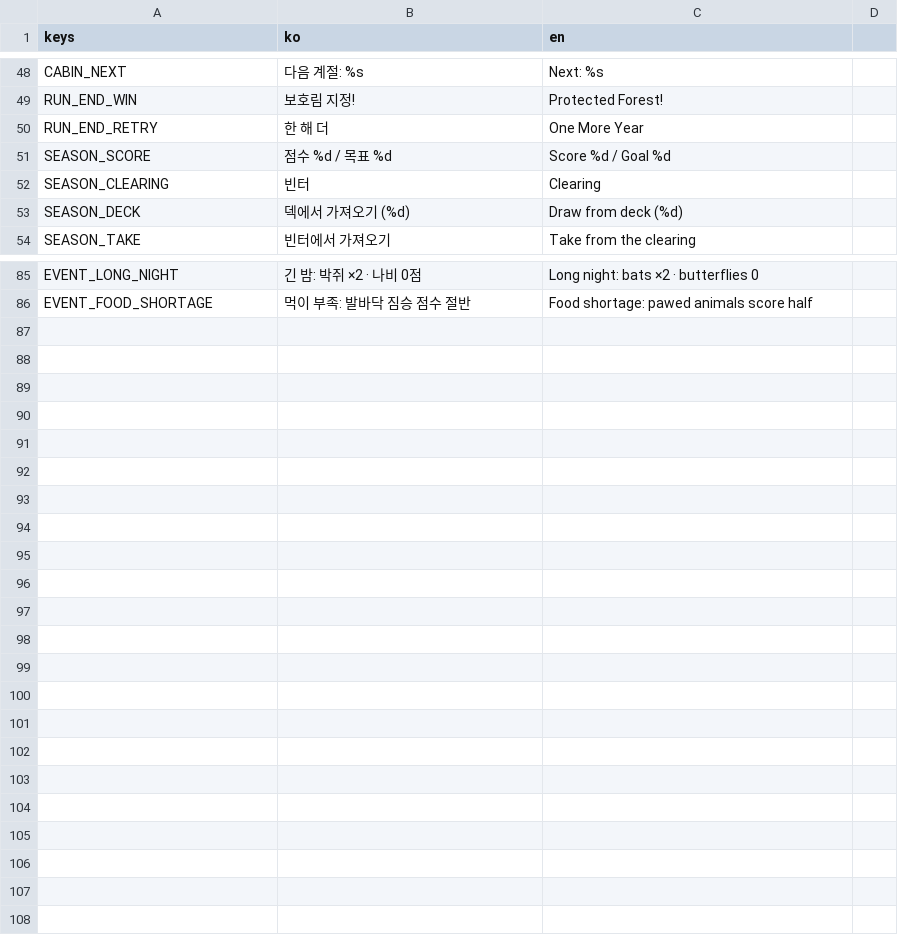
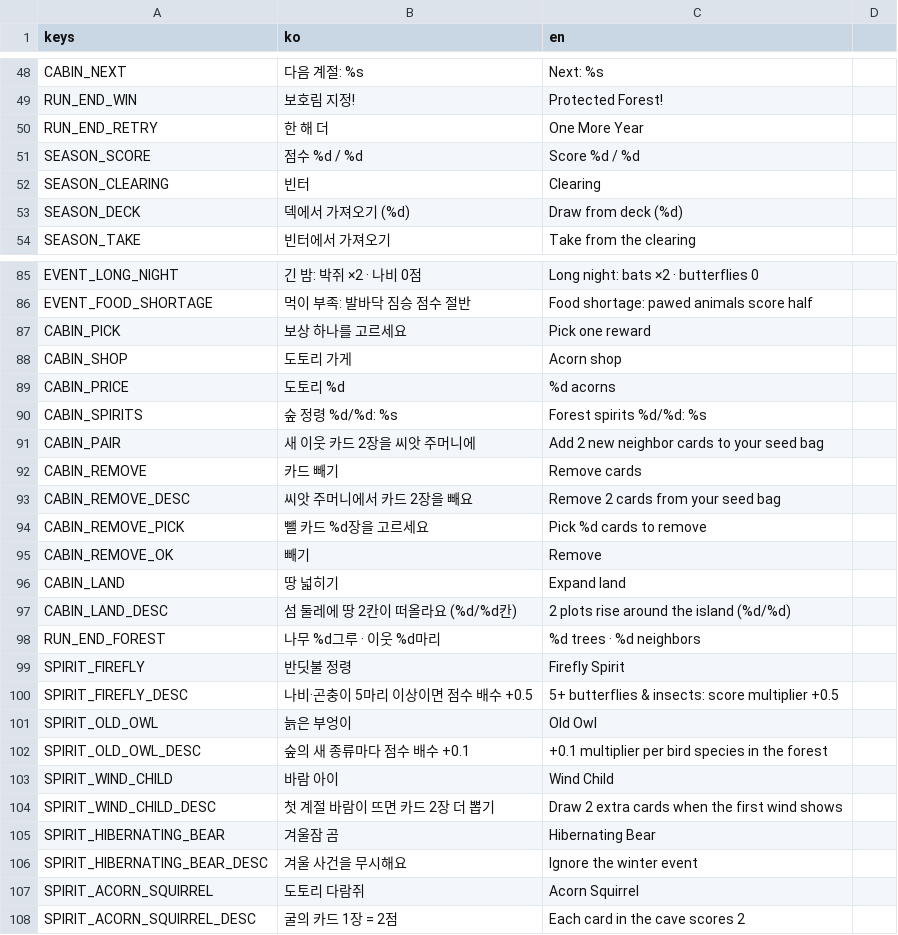
Before and after one commit to icymonk/minthold-games, a CSV file: games/grove/i18n/strings.csv, drawn as a sheet; only a part is shown, gaps mark what is left out.

```diff
--- a/games/grove/i18n/strings.csv
+++ b/games/grove/i18n/strings.csv
@@ -50,3 +50,3 @@ RUN_END_WIN,보호림 지정!,Protected Forest!
 RUN_END_RETRY,한 해 더,One More Year
-SEASON_SCORE,점수 %d / 목표 %d,Score %d / Goal %d
+SEASON_SCORE,점수 %d / %d,Score %d / %d
 SEASON_CLEARING,빈터,Clearing
@@ -86 +86,23 @@ EVENT_LONG_NIGHT,긴 밤: 박쥐 ×2 · 나비 0점,Long night: bats ×2 · butt
 EVENT_FOOD_SHORTAGE,먹이 부족: 발바닥 짐승 점수 절반,Food shortage: pawed animals score half
+CABIN_PICK,보상 하나를 고르세요,Pick one reward
+CABIN_SHOP,도토리 가게,Acorn shop
+CABIN_PRICE,도토리 %d,%d acorns
+CABIN_SPIRITS,숲 정령 %d/%d: %s,Forest spirits %d/%d: %s
+CABIN_PAIR,새 이웃 카드 2장을 씨앗 주머니에,Add 2 new neighbor cards to your seed bag
+CABIN_REMOVE,카드 빼기,Remove cards
+CABIN_REMOVE_DESC,씨앗 주머니에서 카드 2장을 빼요,Remove 2 cards from your seed bag
+CABIN_REMOVE_PICK,뺄 카드 %d장을 고르세요,Pick %d cards to remove
+CABIN_REMOVE_OK,빼기,Remove
+CABIN_LAND,땅 넓히기,Expand land
+CABIN_LAND_DESC,섬 둘레에 땅 2칸이 떠올라요 (%d/%d칸),2 plots rise around the island (%d/%d)
+RUN_END_FOREST,나무 %d그루 · 이웃 %d마리,%d trees · %d neighbors
+SPIRIT_FIREFLY,반딧불 정령,Firefly Spirit
+SPIRIT_FIREFLY_DESC,나비·곤충이 5마리 이상이면 점수 배수 +0.5,5+ butterflies & insects: score multiplier +0.5
+SPIRIT_OLD_OWL,늙은 부엉이,Old Owl
+SPIRIT_OLD_OWL_DESC,숲의 새 종류마다 점수 배수 +0.1,+0.1 multiplier per bird species in the forest
+SPIRIT_WIND_CHILD,바람 아이,Wind Child
+SPIRIT_WIND_CHILD_DESC,첫 계절 바람이 뜨면 카드 2장 더 뽑기,Draw 2 extra cards when the first wind shows
+SPIRIT_HIBERNATING_BEAR,겨울잠 곰,Hibernating Bear
+SPIRIT_HIBERNATING_BEAR_DESC,겨울 사건을 무시해요,Ignore the winter event
+SPIRIT_ACORN_SQUIRREL,도토리 다람쥐,Acorn Squirrel
+SPIRIT_ACORN_SQUIRREL_DESC,굴의 카드 1장 = 2점,Each card in the cave scores 2
```
Also changed, not shown: 11 other files.
